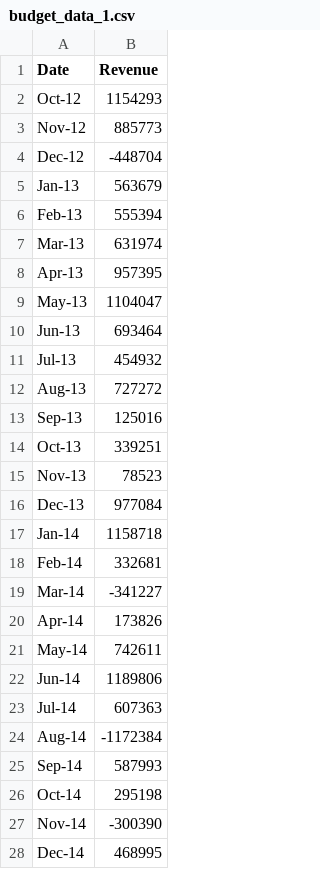
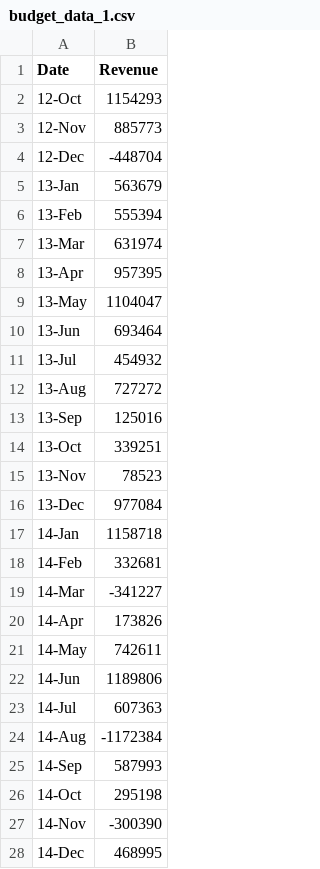
Before and after one commit to eschwartzman1/python-challenge, a CSV file: PyBank/budget_data_1.csv, drawn as a sheet; only a part is shown; the diff covers the shown part only.

```diff
--- a/PyBank/budget_data_1.csv
+++ b/PyBank/budget_data_1.csv
@@ -1,28 +1,28 @@
 Date,Revenue
-Oct-12,1154293
-Nov-12,885773
-Dec-12,-448704
-Jan-13,563679
-Feb-13,555394
-Mar-13,631974
-Apr-13,957395
-May-13,1104047
-Jun-13,693464
-Jul-13,454932
-Aug-13,727272
-Sep-13,125016
-Oct-13,339251
-Nov-13,78523
-Dec-13,977084
-Jan-14,1158718
-Feb-14,332681
-Mar-14,-341227
-Apr-14,173826
-May-14,742611
-Jun-14,1189806
-Jul-14,607363
-Aug-14,-1172384
-Sep-14,587993
-Oct-14,295198
-Nov-14,-300390
-Dec-14,468995
+12-Oct,1154293
+12-Nov,885773
+12-Dec,-448704
+13-Jan,563679
+13-Feb,555394
+13-Mar,631974
+13-Apr,957395
+13-May,1104047
+13-Jun,693464
+13-Jul,454932
+13-Aug,727272
+13-Sep,125016
+13-Oct,339251
+13-Nov,78523
+13-Dec,977084
+14-Jan,1158718
+14-Feb,332681
+14-Mar,-341227
+14-Apr,173826
+14-May,742611
+14-Jun,1189806
+14-Jul,607363
+14-Aug,-1172384
+14-Sep,587993
+14-Oct,295198
+14-Nov,-300390
+14-Dec,468995
```
Also changed, not shown: 14 edited cells elsewhere in this file, 1 other file.
